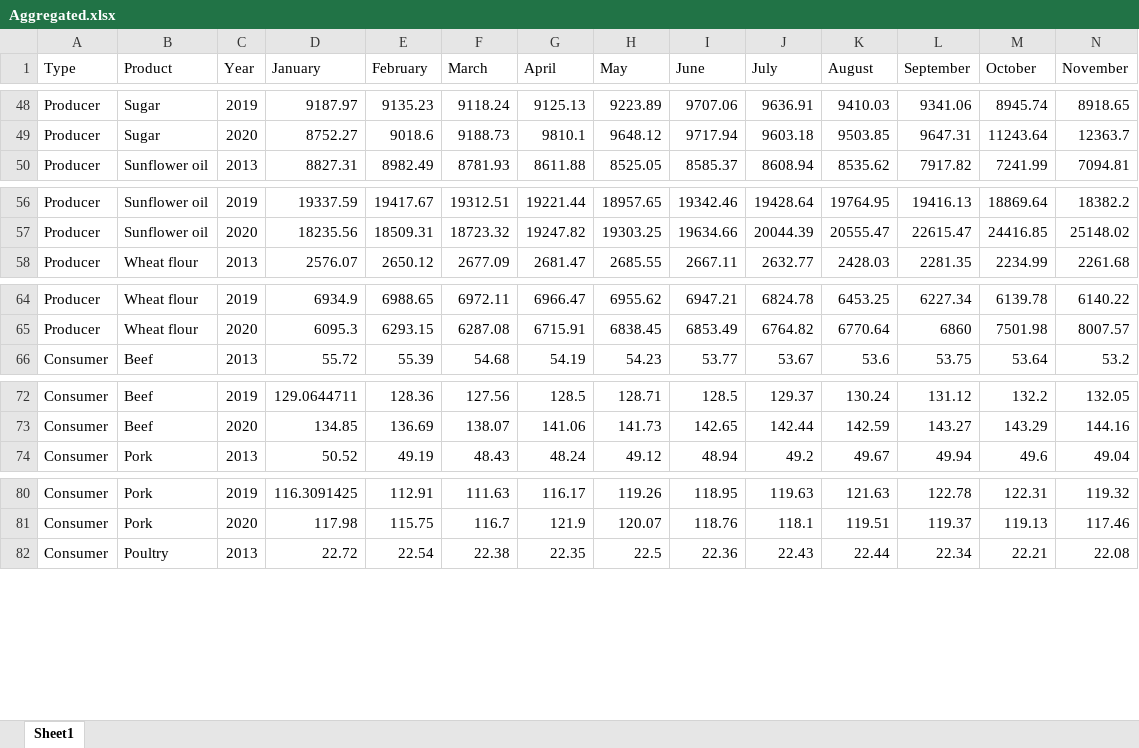
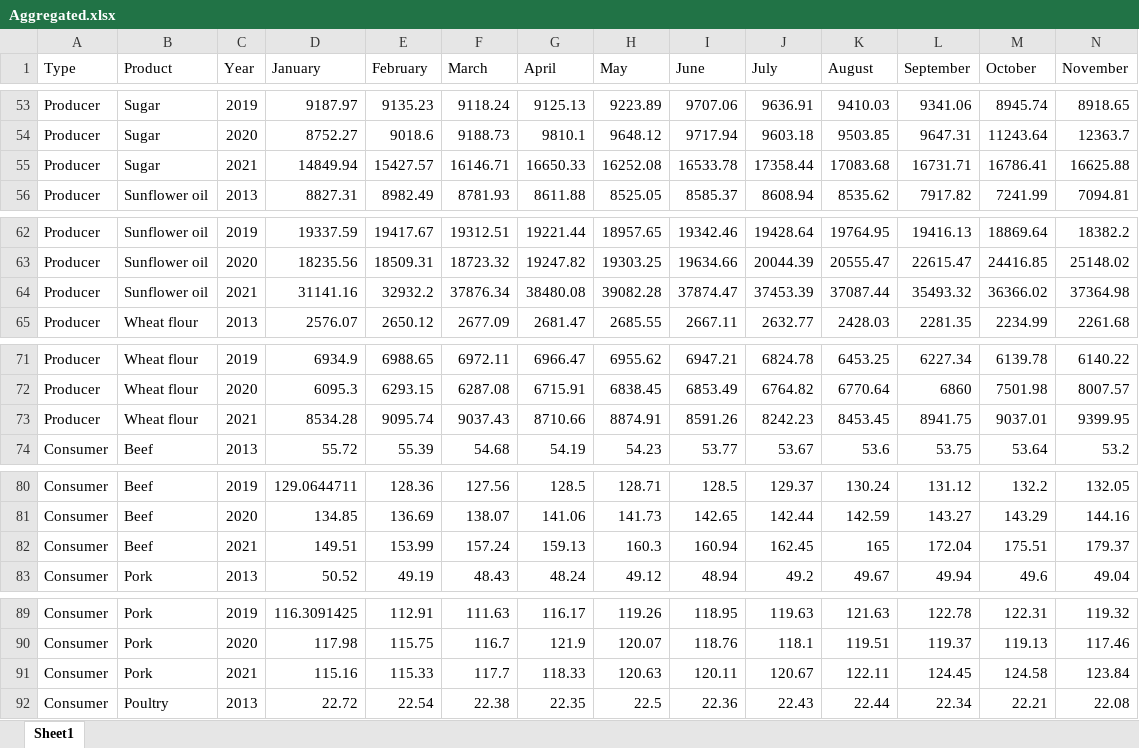
Before and after one commit to NDereva/APT-UKR-Producer-Consumer-prices, an Excel workbook: Data/Aggregated.xlsx, sheet Sheet1, drawn as a sheet; only a part is shown, gaps mark what is left out; values as stored, in another font and other column widths than the file's, no borders; rows hold the shown columns only; the diff covers the shown part only; the diff names each change by its address in the sheet, - before the commit and + after, or states it on an @@ line.

```diff
--- a/Data/Aggregated.xlsx (sheet Sheet1)
+++ b/Data/Aggregated.xlsx (sheet Sheet1)
+row 55: Producer | Sugar | 2021 | 14849.94 | 15427.57 | 16146.71 | 16650.33 | 16252.08 | 16533.78 | 17358.44 | 17083.68 | 16731.71 | 16786.41 | 16625.88
+row 64: Producer | Sunflower oil | 2021 | 31141.16 | 32932.2 | 37876.34 | 38480.08 | 39082.28 | 37874.47 | 37453.39 | 37087.44 | 35493.32 | 36366.02 | 37364.98
+row 73: Producer | Wheat flour | 2021 | 8534.28 | 9095.74 | 9037.43 | 8710.66 | 8874.91 | 8591.26 | 8242.23 | 8453.45 | 8941.75 | 9037.01 | 9399.95
+row 82: Consumer | Beef | 2021 | 149.51 | 153.99 | 157.24 | 159.13 | 160.3 | 160.94 | 162.45 | 165 | 172.04 | 175.51 | 179.37
+row 91: Consumer | Pork | 2021 | 115.16 | 115.33 | 117.7 | 118.33 | 120.63 | 120.11 | 120.67 | 122.11 | 124.45 | 124.58 | 123.84
```
Also changed, not shown: 11 added rows elsewhere in this sheet, 7 other files.
